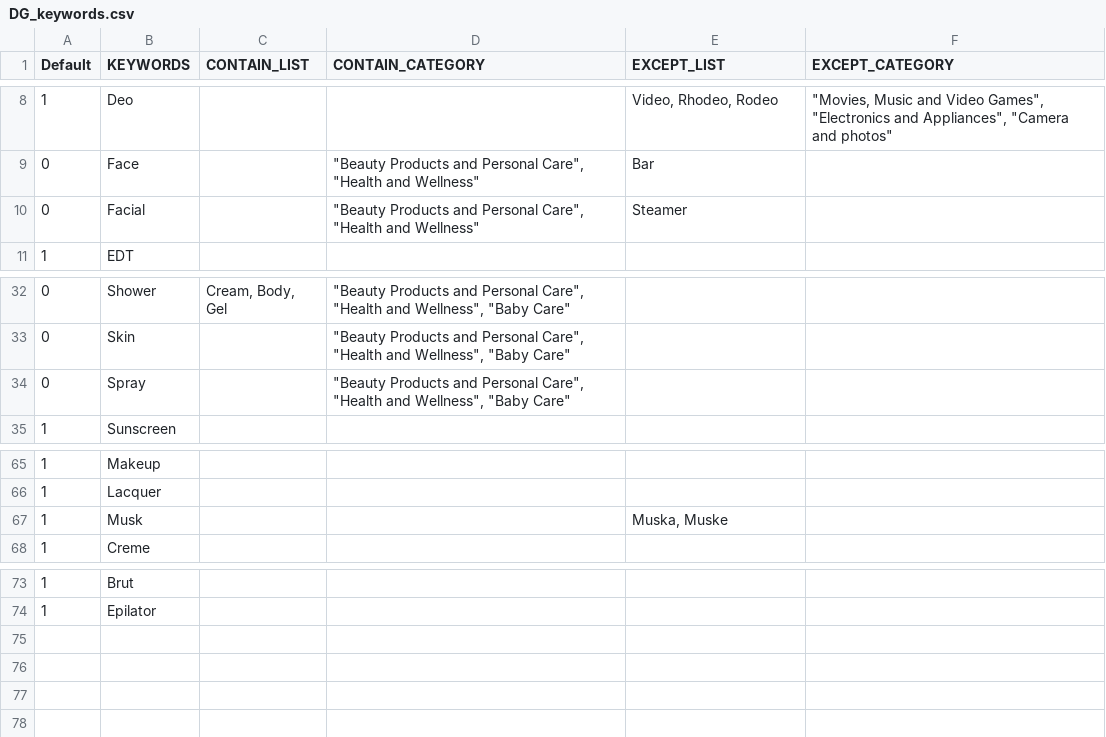
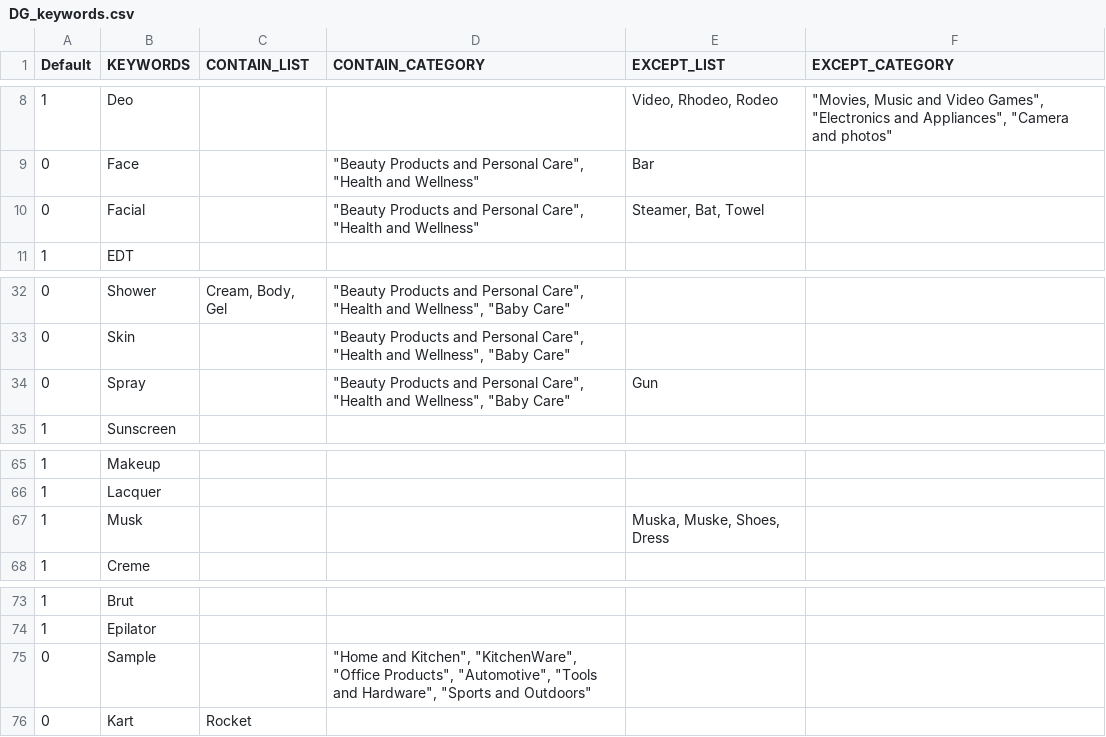
Before and after one commit to mohitt008/dg_score, a CSV file: DG_keywords.csv, drawn as a sheet; only a part is shown, gaps mark what is left out.

Commit message:
updated dg keywords
Former-commit-id: 8ea51d3f0d14c023ec56b3776a94908433c8515c

```diff
--- a/DG_keywords.csv
+++ b/DG_keywords.csv
@@ -9,3 +9,3 @@ Default,KEYWORDS,CONTAIN_LIST,CONTAIN_CATEGORY,EXCEPT_LIST,EXCEPT_CATEGORY
 0,Face,,"""Beauty Products and Personal Care"", ""Health and Wellness""",Bar,
-0,Facial,,"""Beauty Products and Personal Care"", ""Health and Wellness""",Steamer,
+0,Facial,,"""Beauty Products and Personal Care"", ""Health and Wellness""","Steamer, Bat, Towel",
 1,EDT,,,,
@@ -33,3 +33,3 @@ Default,KEYWORDS,CONTAIN_LIST,CONTAIN_CATEGORY,EXCEPT_LIST,EXCEPT_CATEGORY
 0,Skin,,"""Beauty Products and Personal Care"", ""Health and Wellness"", ""Baby Care""",,
-0,Spray,,"""Beauty Products and Personal Care"", ""Health and Wellness"", ""Baby Care""",,
+0,Spray,,"""Beauty Products and Personal Care"", ""Health and Wellness"", ""Baby Care""",Gun,
 1,Sunscreen,,,,
@@ -66,3 +66,3 @@ Default,KEYWORDS,CONTAIN_LIST,CONTAIN_CATEGORY,EXCEPT_LIST,EXCEPT_CATEGORY
 1,Lacquer,,,,
-1,Musk,,,"Muska, Muske",
+1,Musk,,,"Muska, Muske, Shoes, Dress",
 1,Creme,,,,
@@ -74 +74,3 @@ Default,KEYWORDS,CONTAIN_LIST,CONTAIN_CATEGORY,EXCEPT_LIST,EXCEPT_CATEGORY
 1,Epilator,,,,
+0,Sample,,"""Home and Kitchen"", ""KitchenWare"", ""Office Products"", ""Automotive"", ""Tools and Hardware"", ""Sports and Outdoors""",,
+0,Kart,Rocket,,,
```
